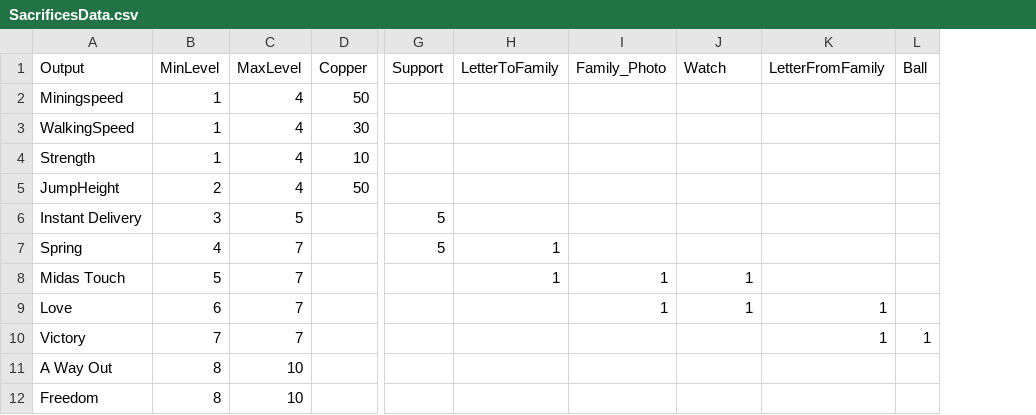
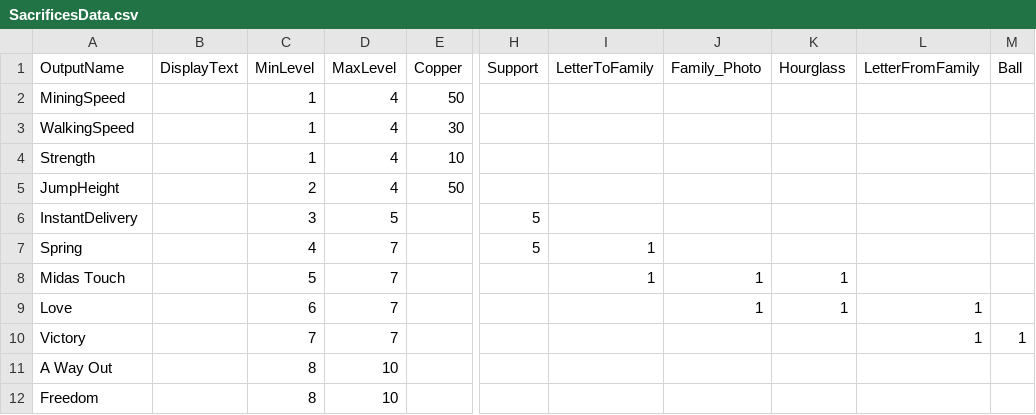
Before and after one commit to pirey0/AllThatLiesBelow, a CSV file: MiningPrototype/Assets/Resources/SacrificesData.csv, drawn as a sheet; only a part is shown, gaps mark what is left out; addresses are those after the commit; the diff names each change by its address in the sheet, - before the commit and + after, or states it on an @@ line.

Commit message:
added displayname tab

```diff
--- a/MiningPrototype/Assets/Resources/SacrificesData.csv
+++ b/MiningPrototype/Assets/Resources/SacrificesData.csv
+column B (DisplayText), empty
-A1: Output
+A1: OutputName
-K1: Watch
+K1: Hourglass
-A2 (OutputName): Miningspeed
+A2 (OutputName): MiningSpeed
-A6 (OutputName): Instant Delivery
+A6 (OutputName): InstantDelivery
```
Also changed, not shown: 3 other files.
